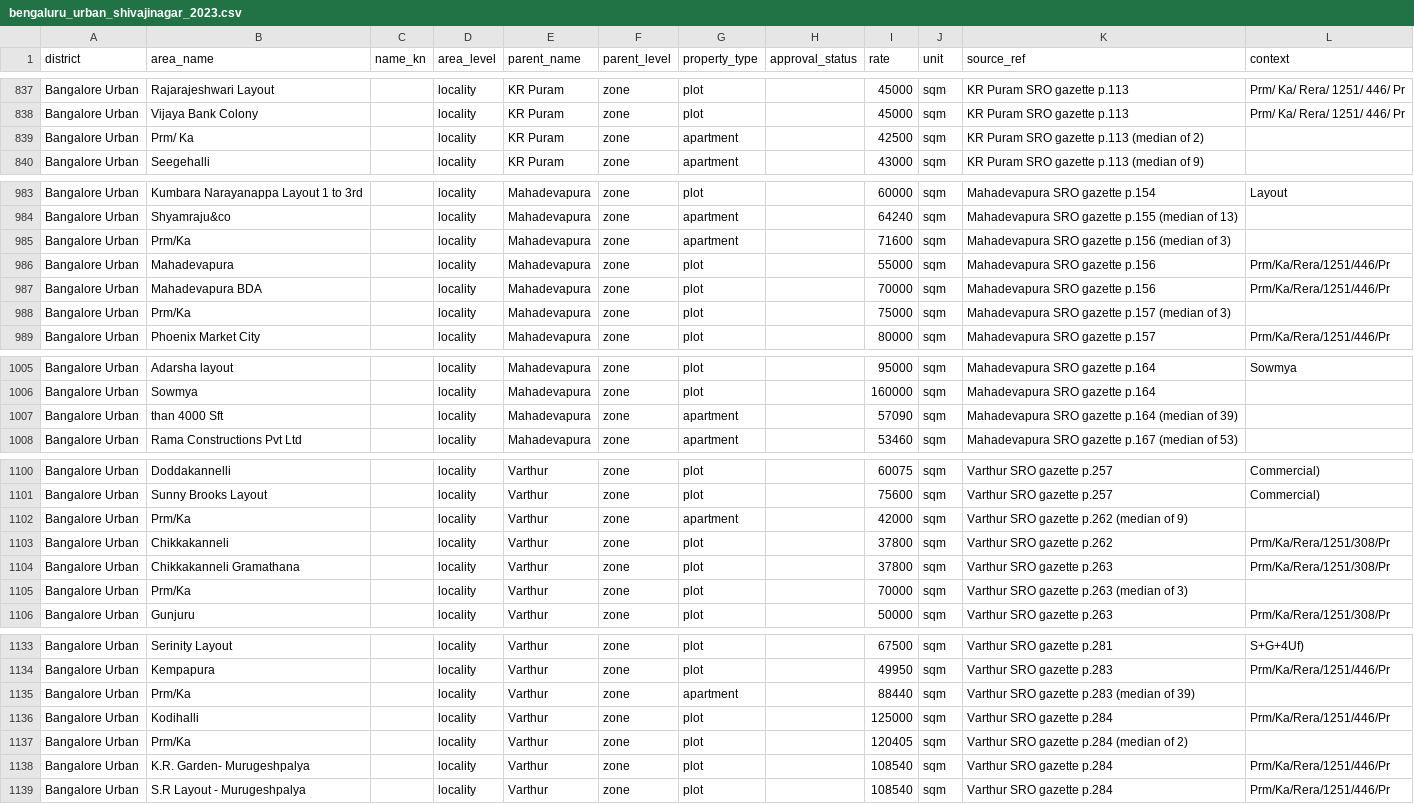
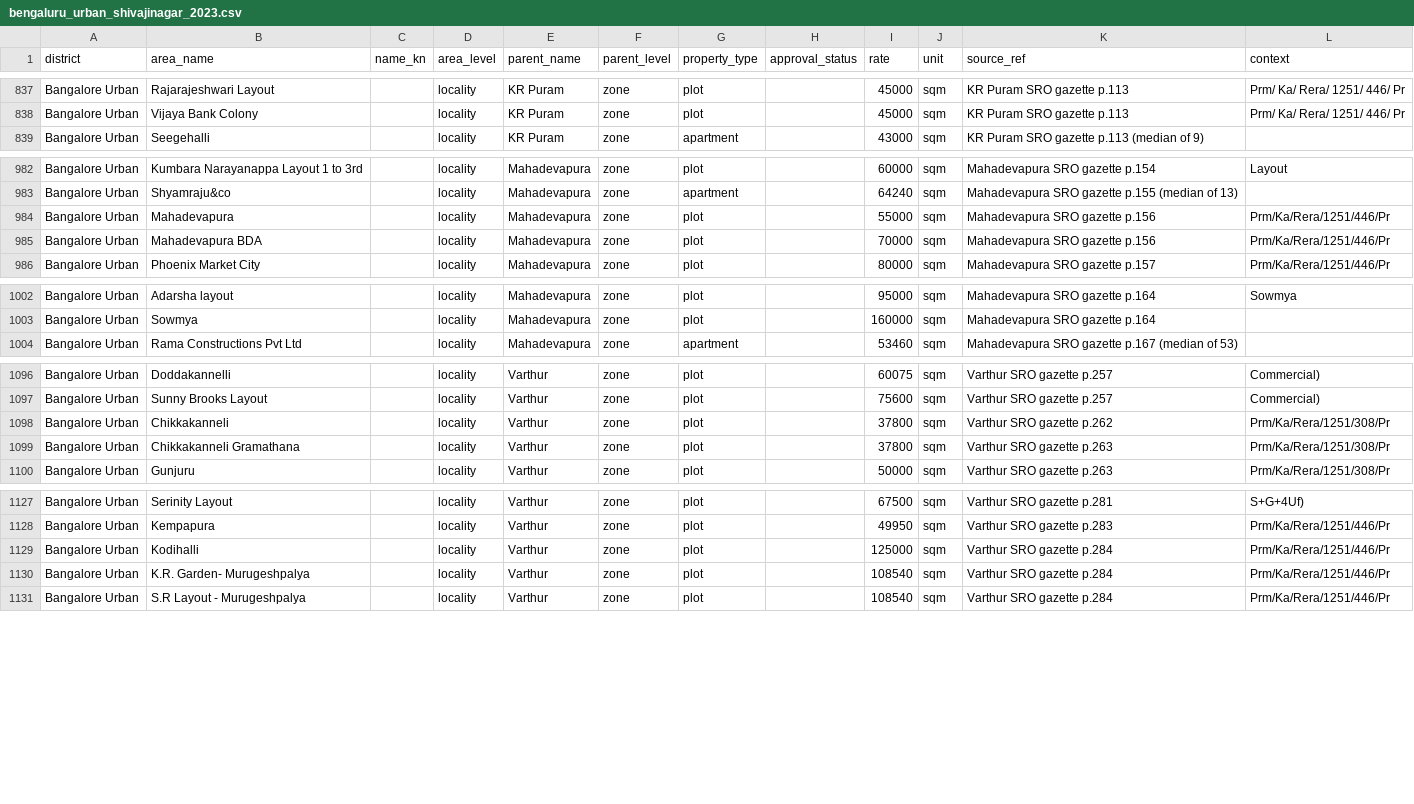
Before and after one commit to m4roon3d/nelabele, a CSV file: data/guidance/bengaluru_urban_shivajinagar_2023.csv, drawn as a sheet; only a part is shown, gaps mark what is left out; the diff covers the shown part only; the diff names each change by its address in the sheet, - before the commit and + after, or states it on an @@ line.

```diff
--- a/data/guidance/bengaluru_urban_shivajinagar_2023.csv
+++ b/data/guidance/bengaluru_urban_shivajinagar_2023.csv
-row 839: Bangalore Urban | Prm/ Ka |  | locality | KR Puram | zone | apartment |  | 42500 | sqm | KR Puram SRO gazette p.113 (median of 2)
-row 985: Bangalore Urban | Prm/Ka |  | locality | Mahadevapura | zone | apartment |  | 71600 | sqm | Mahadevapura SRO gazette p.156 (median of 3)
-row 988: Bangalore Urban | Prm/Ka |  | locality | Mahadevapura | zone | plot |  | 75000 | sqm | Mahadevapura SRO gazette p.157 (median of 3)
-row 1007: Bangalore Urban | than 4000 Sft |  | locality | Mahadevapura | zone | apartment |  | 57090 | sqm | Mahadevapura SRO gazette p.164 (median of 39)
-row 1102: Bangalore Urban | Prm/Ka |  | locality | Varthur | zone | apartment |  | 42000 | sqm | Varthur SRO gazette p.262 (median of 9)
-row 1105: Bangalore Urban | Prm/Ka |  | locality | Varthur | zone | plot |  | 70000 | sqm | Varthur SRO gazette p.263 (median of 3)
-row 1135: Bangalore Urban | Prm/Ka |  | locality | Varthur | zone | apartment |  | 88440 | sqm | Varthur SRO gazette p.283 (median of 39)
-row 1137: Bangalore Urban | Prm/Ka |  | locality | Varthur | zone | plot |  | 120405 | sqm | Varthur SRO gazette p.284 (median of 2)
```
Also changed, not shown: 1 removed row and 10 edited cells elsewhere in this file, data/guidance/bengaluru_urban_basavanagudi_2023.csv, data/guidance/bengaluru_urban_gandhinagar_2023.csv, 14 other files.
